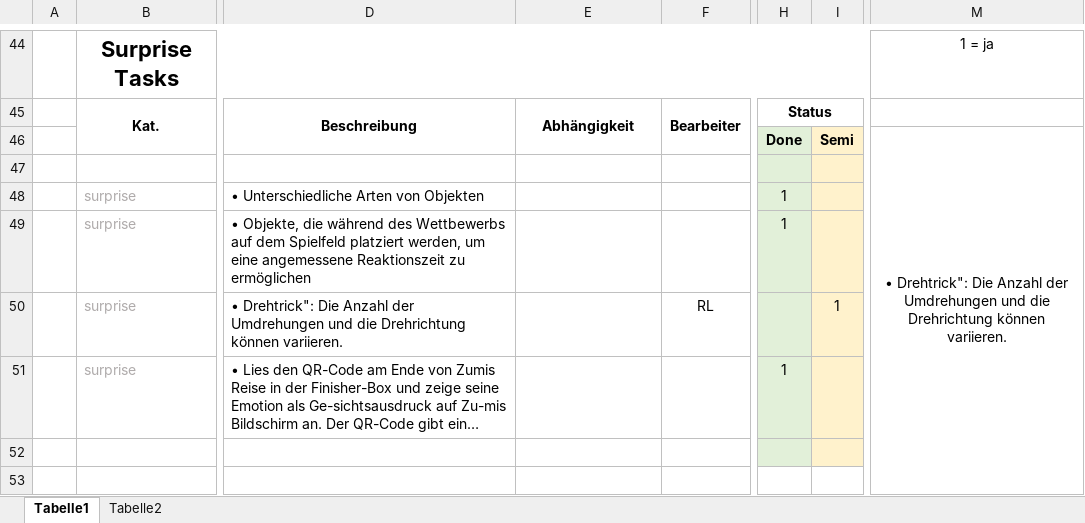
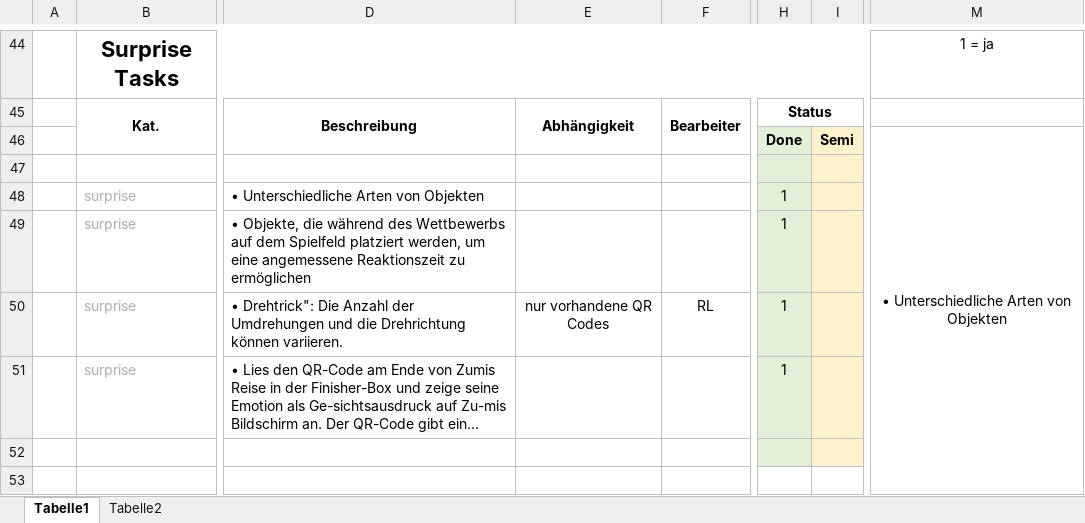
Before and after one commit to Tschoppsilas/Robo_challenge, an Excel workbook: All_missions.xlsx, sheet Tabelle1, drawn as a sheet; only a part is shown, gaps mark what is left out; long unchanged cells end in …; values as stored, in another font and other column widths than the file's, no borders; charts and pictures not drawn; the diff covers the shown part only; the diff names each change by its address in the sheet, - before the commit and + after, or states it on an @@ line.

```diff
--- a/All_missions.xlsx (sheet Tabelle1)
+++ b/All_missions.xlsx (sheet Tabelle1)
-M46: • Drehtrick": Die Anzahl der Umdrehungen und die Drehrichtung können variieren.
+M46: • Unterschiedliche Arten von Objekten
-E50: (empty)
+E50: nur vorhandene QR Codes
-H50: (empty)
+H50: 1
-I50: 1
+I50: (empty)
```
Also changed, not shown: 3 added rows, 3 removed rows and 9 edited cells elsewhere in this sheet.
